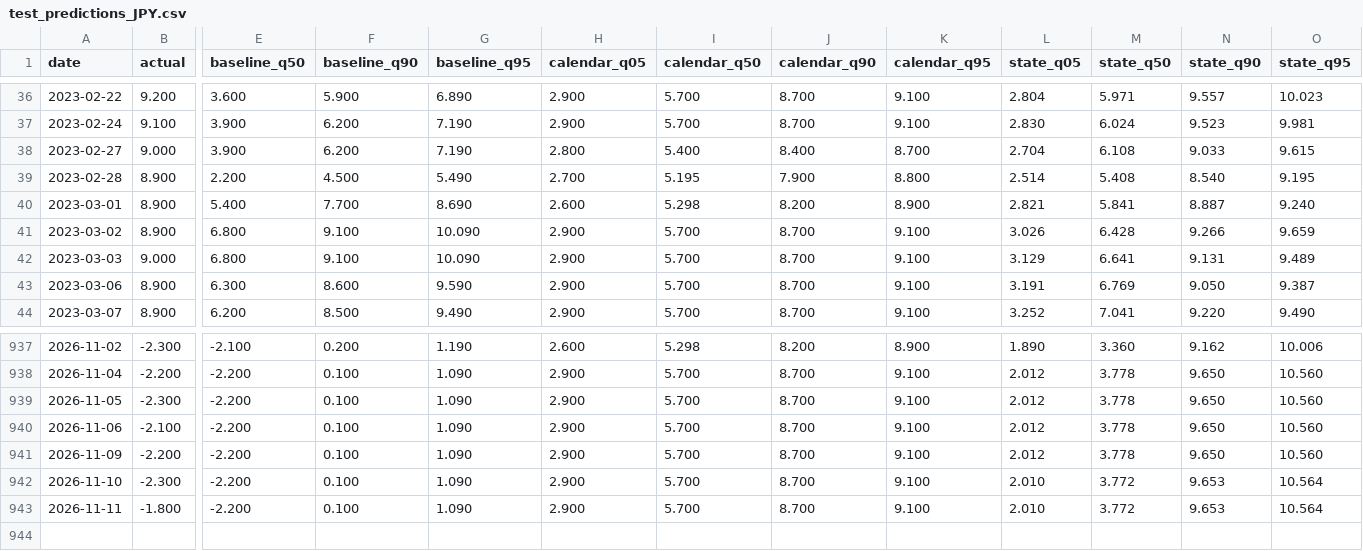
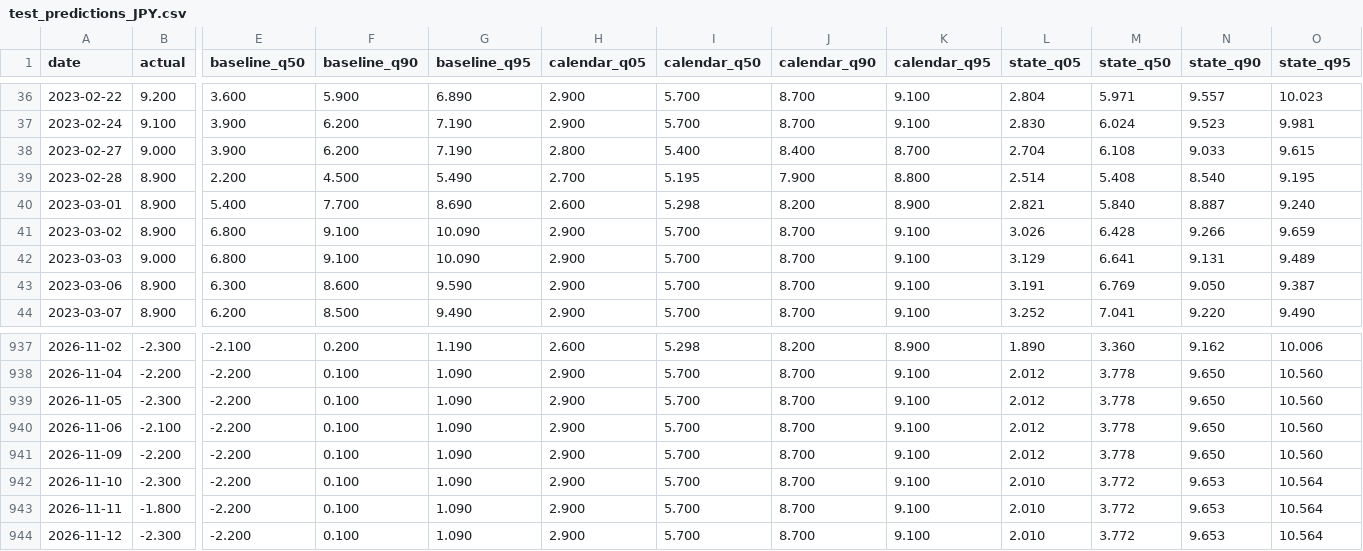
Before and after one commit to Li52utm/price-of-collateral, a CSV file: results/forecast/test_predictions_JPY.csv, drawn as a sheet; only a part is shown, gaps mark what is left out; rows hold the shown columns only; the diff names each change by its address in the sheet, - before the commit and + after, or states it on an @@ line.

```diff
--- a/results/forecast/test_predictions_JPY.csv
+++ b/results/forecast/test_predictions_JPY.csv
-M40 (state_q50): 5.841
+M40 (state_q50): 5.840
+row 944: 2026-11-12 | -2.300 | -2.200 | 0.100 | 1.090 | 2.900 | 5.700 | 8.700 | 9.100 | 2.010 | 3.772 | 9.653 | 10.564
```
Also changed, not shown: results/corridors/corridor_EUR.csv, results/corridors/corridor_JPY.csv, 44 other files.
